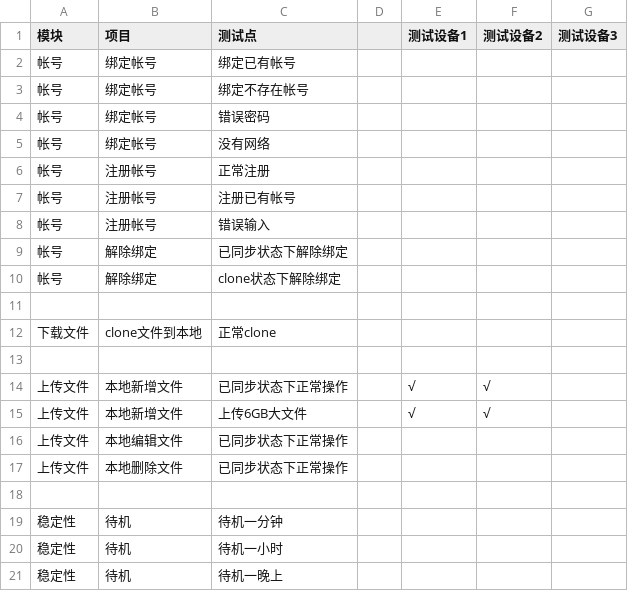
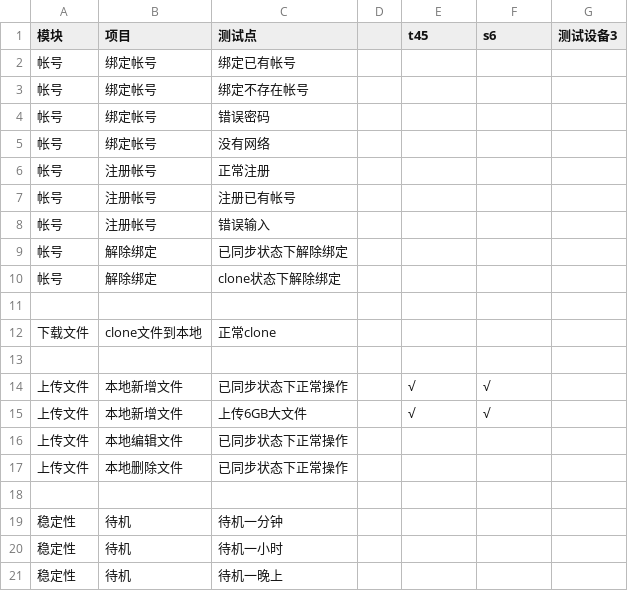
Before and after one commit to openthos/app-testing-results, a CSV file: 测试内容及结果/功能测试相关/云服务/testresult/云服务测试项目列表.csv, drawn as a sheet.

Commit message:
Update 云服务测试项目列表.csv

```diff
--- a/测试内容及结果/功能测试相关/云服务/testresult/云服务测试项目列表.csv
+++ b/测试内容及结果/功能测试相关/云服务/testresult/云服务测试项目列表.csv
@@ -1,2 +1,2 @@
-模块,项目,测试点,,测试设备1,测试设备2,测试设备3
+模块,项目,测试点,,t45,s6,测试设备3
 帐号,绑定帐号,绑定已有帐号,,,,
```
